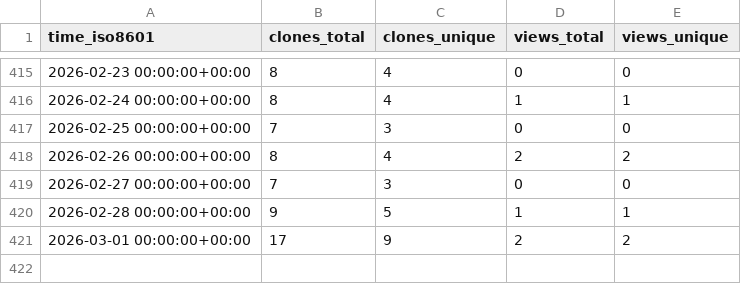
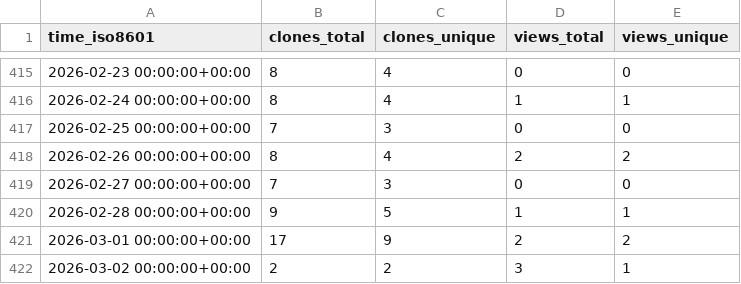
Before and after one commit to Zheng206/ComBatFamQC, a CSV file: Zheng206/ComBatFamQC/ghrs-data/views_clones_aggregate.csv, drawn as a sheet; only a part is shown, gaps mark what is left out.

```diff
--- a/Zheng206/ComBatFamQC/ghrs-data/views_clones_aggregate.csv
+++ b/Zheng206/ComBatFamQC/ghrs-data/views_clones_aggregate.csv
@@ -421 +421,2 @@ time_iso8601,clones_total,clones_unique,views_total,views_unique
 2026-03-01 00:00:00+00:00,17,9,2,2
+2026-03-02 00:00:00+00:00,2,2,3,1
```
Also changed, not shown: 1 other file.
